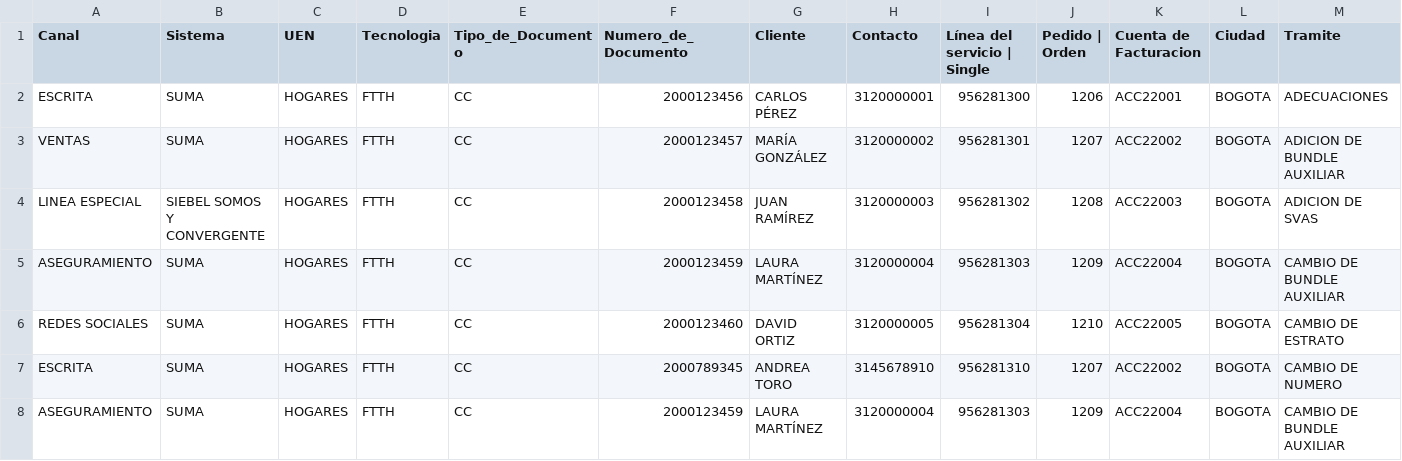
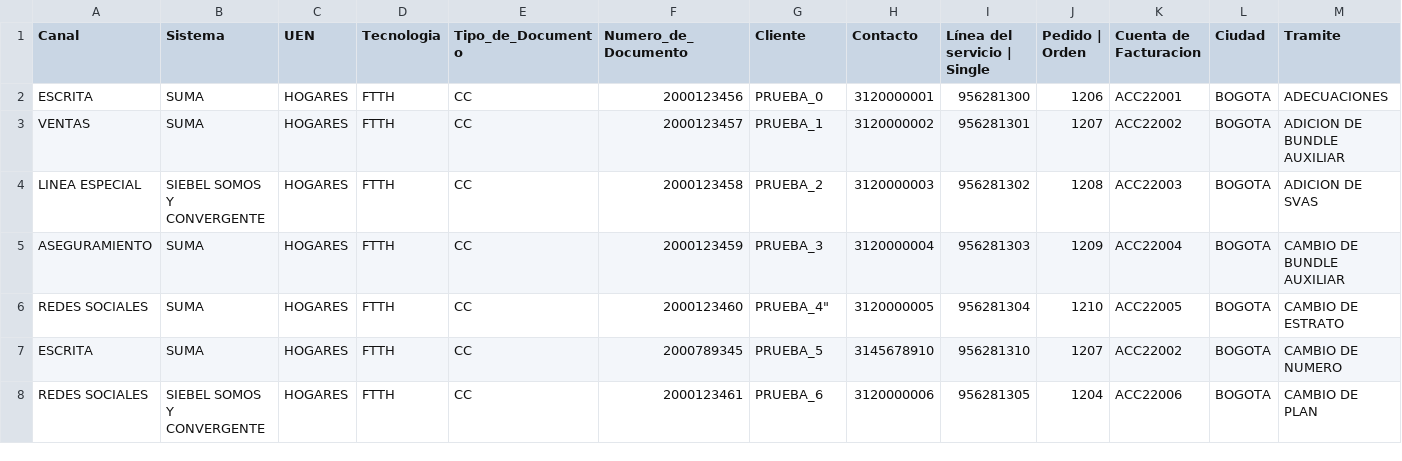
Before and after one commit to NR-ETB/GES-BOT, a CSV file: GES-BOT/View/ges/process.csv, drawn as a sheet; only a part is shown; removed rows and columns are numbered as before the commit, all else as after; rows hold the shown columns only; the diff names each change by its address in the sheet, - before the commit and + after, or states it on an @@ line.

Commit message:
Se añadieron algunos tramites extras, para tener un total de 25

```diff
--- a/GES-BOT/View/ges/process.csv
+++ b/GES-BOT/View/ges/process.csv
-G2 (Cliente): CARLOS PÉREZ
+G2 (Cliente): PRUEBA_0
-G3 (Cliente): MARÍA GONZÁLEZ
+G3 (Cliente): PRUEBA_1
-G4 (Cliente): JUAN RAMÍREZ
+G4 (Cliente): PRUEBA_2
-G5 (Cliente): LAURA MARTÍNEZ
+G5 (Cliente): PRUEBA_3
-G6 (Cliente): DAVID ORTIZ
+G6 (Cliente): PRUEBA_4"
-G7 (Cliente): ANDREA TORO
+G7 (Cliente): PRUEBA_5
-row 8: ASEGURAMIENTO | SUMA | HOGARES | FTTH | CC | 2000123459 | LAURA MARTÍNEZ | 3120000004 | 956281303 | 1209 | ACC22004 | BOGOTA | CAMBIO DE BUNDLE AUXILIAR
+row 8: REDES SOCIALES | SIEBEL SOMOS Y CONVERGENTE | HOGARES | FTTH | CC | 2000123461 | PRUEBA_6 | 3120000006 | 956281305 | 1204 | ACC22006 | BOGOTA | CAMBIO DE PLAN
```
Also changed, not shown: 2 other files.
